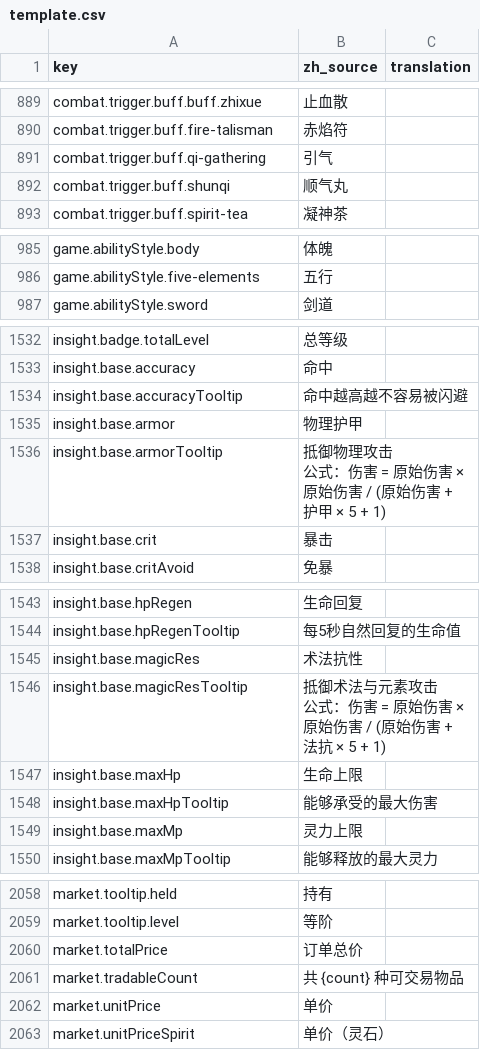
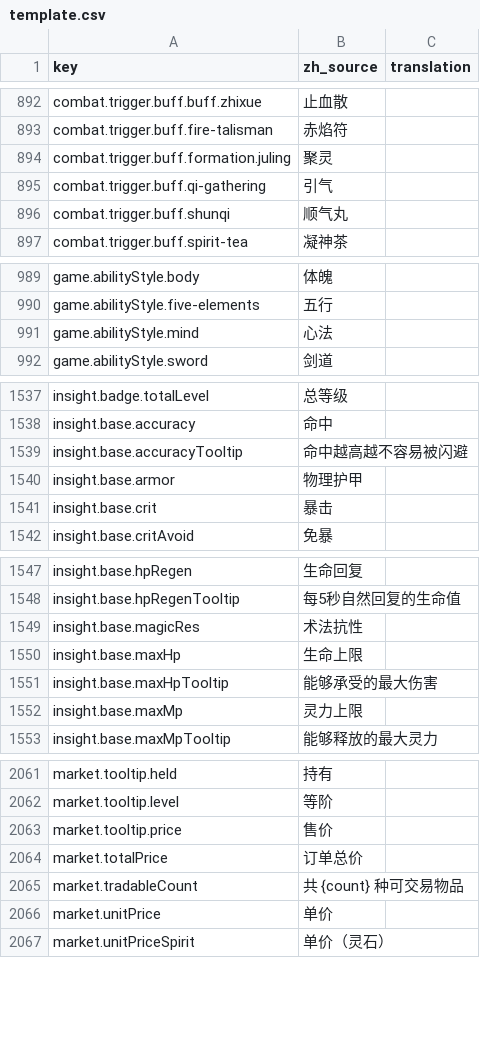
Before and after one commit to fruktoguo/daohua, a CSV file: frontend/public/locales/template.csv, drawn as a sheet; only a part is shown, gaps mark what is left out; removed rows and columns are numbered as before the commit, all else as after; ↵ is a line break in a cell; the diff covers the shown part only; the diff names each change by its address in the sheet, - before the commit and + after, or states it on an @@ line.

```diff
--- a/frontend/public/locales/template.csv
+++ b/frontend/public/locales/template.csv
+row 894: combat.trigger.buff.formation.juling | 聚灵
+row 991: game.abilityStyle.mind | 心法
-row 1536: insight.base.armorTooltip | 抵御物理攻击 ↵ 公式：伤害 = 原始伤害 × 原始伤害 / (原始伤害 + 护甲 × 5 + 1)
-row 1546: insight.base.magicResTooltip | 抵御术法与元素攻击 ↵ 公式：伤害 = 原始伤害 × 原始伤害 / (原始伤害 + 法抗 × 5 + 1)
+row 2063: market.tooltip.price | 售价
```
Also changed, not shown: 3 added rows and 19 edited cells elsewhere in this file, 16 other files.
